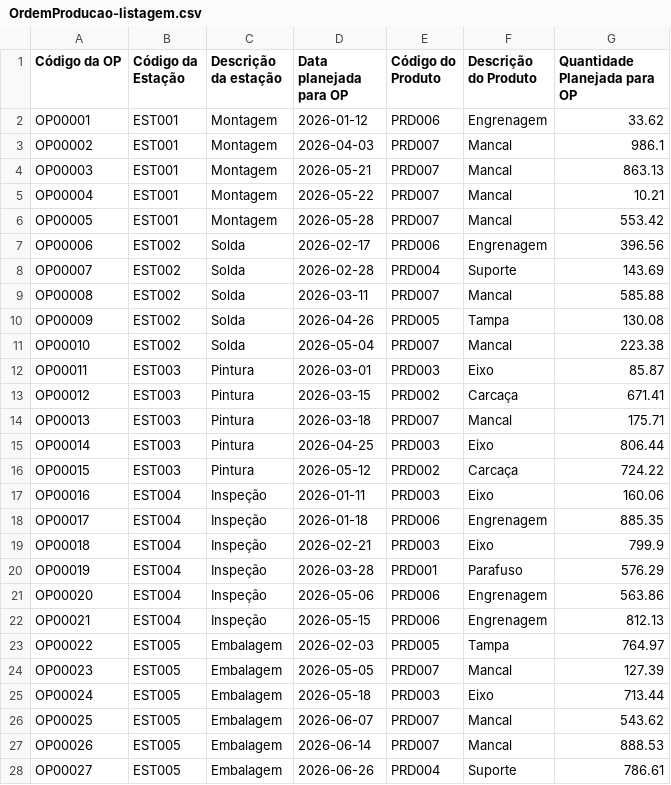
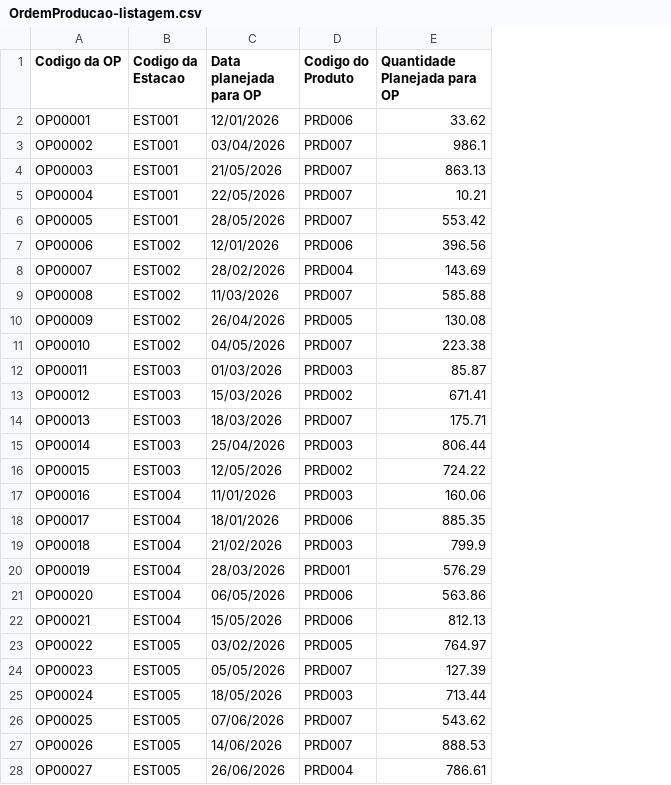
Before and after one commit to jclaudiodsj/gestaoOP, a CSV file: OrdemProducao-listagem.csv, drawn as a sheet; only a part is shown; removed rows and columns are numbered as before the commit, all else as after; the diff covers the shown part only; the diff names each change by its address in the sheet, - before the commit and + after, or states it on an @@ line.

Commit message:
Feat: Feature 4, add os controller e todos os métodos para manipulação dos produtos e estações. Feitas as relações corretas entre as classes de dominio. Implementados também as queries complexas.

```diff
--- a/OrdemProducao-listagem.csv
+++ b/OrdemProducao-listagem.csv
-column C (Descrição da estação), rows 2-28: Montagem | Montagem | Montagem | Montagem | Montagem | Solda | Solda | Solda | Solda | Solda | Pintura | Pintura | Pintura | Pintura | Pintura | Inspeção | Inspeção | Inspeção | Inspeção | Inspeção | Inspeção | Embalagem | Embalagem | Embalagem | Embalagem | Embalagem | Embalagem
-column F (Descrição do Produto), rows 2-28: Engrenagem | Mancal | Mancal | Mancal | Mancal | Engrenagem | Suporte | Mancal | Tampa | Mancal | Eixo | Carcaça | Mancal | Eixo | Carcaça | Eixo | Engrenagem | Eixo | Parafuso | Engrenagem | Engrenagem | Tampa | Mancal | Eixo | Mancal | Mancal | Suporte
-A1: Código da OP
+A1: Codigo da OP
-B1: Código da Estação
+B1: Codigo da Estacao
-D1: Código do Produto
+D1: Codigo do Produto
-C2 (Data planejada para OP): 2026-01-12
+C2 (Data planejada para OP): 12/01/2026
-C3 (Data planejada para OP): 2026-04-03
+C3 (Data planejada para OP): 03/04/2026
-C4 (Data planejada para OP): 2026-05-21
+C4 (Data planejada para OP): 21/05/2026
-C5 (Data planejada para OP): 2026-05-22
+C5 (Data planejada para OP): 22/05/2026
-C6 (Data planejada para OP): 2026-05-28
+C6 (Data planejada para OP): 28/05/2026
-C7 (Data planejada para OP): 2026-02-17
+C7 (Data planejada para OP): 12/01/2026
-C8 (Data planejada para OP): 2026-02-28
+C8 (Data planejada para OP): 28/02/2026
-C9 (Data planejada para OP): 2026-03-11
+C9 (Data planejada para OP): 11/03/2026
-C10 (Data planejada para OP): 2026-04-26
+C10 (Data planejada para OP): 26/04/2026
-C11 (Data planejada para OP): 2026-05-04
+C11 (Data planejada para OP): 04/05/2026
-C12 (Data planejada para OP): 2026-03-01
+C12 (Data planejada para OP): 01/03/2026
-C13 (Data planejada para OP): 2026-03-15
+C13 (Data planejada para OP): 15/03/2026
-C14 (Data planejada para OP): 2026-03-18
+C14 (Data planejada para OP): 18/03/2026
-C15 (Data planejada para OP): 2026-04-25
+C15 (Data planejada para OP): 25/04/2026
-C16 (Data planejada para OP): 2026-05-12
+C16 (Data planejada para OP): 12/05/2026
-C17 (Data planejada para OP): 2026-01-11
+C17 (Data planejada para OP): 11/01/2026
-C18 (Data planejada para OP): 2026-01-18
+C18 (Data planejada para OP): 18/01/2026
-C19 (Data planejada para OP): 2026-02-21
+C19 (Data planejada para OP): 21/02/2026
-C20 (Data planejada para OP): 2026-03-28
+C20 (Data planejada para OP): 28/03/2026
-C21 (Data planejada para OP): 2026-05-06
+C21 (Data planejada para OP): 06/05/2026
-C22 (Data planejada para OP): 2026-05-15
+C22 (Data planejada para OP): 15/05/2026
-C23 (Data planejada para OP): 2026-02-03
+C23 (Data planejada para OP): 03/02/2026
-C24 (Data planejada para OP): 2026-05-05
+C24 (Data planejada para OP): 05/05/2026
-C25 (Data planejada para OP): 2026-05-18
+C25 (Data planejada para OP): 18/05/2026
-C26 (Data planejada para OP): 2026-06-07
+C26 (Data planejada para OP): 07/06/2026
-C27 (Data planejada para OP): 2026-06-14
+C27 (Data planejada para OP): 14/06/2026
-C28 (Data planejada para OP): 2026-06-26
+C28 (Data planejada para OP): 26/06/2026
```
Also changed, not shown: 13 edited cells elsewhere in this file, 25 other files.
